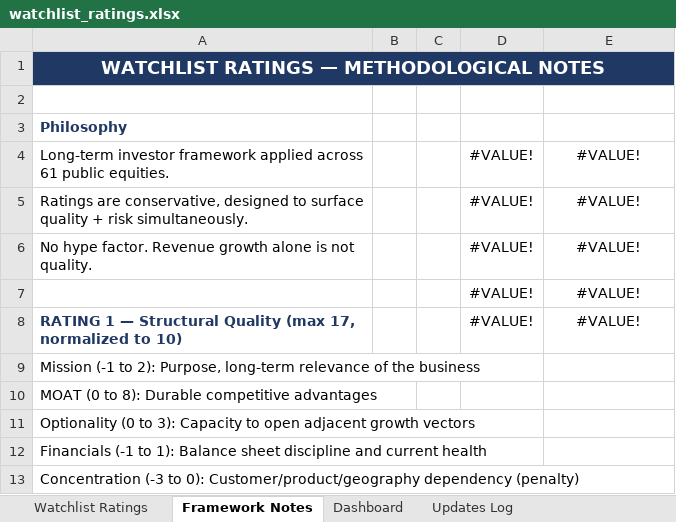
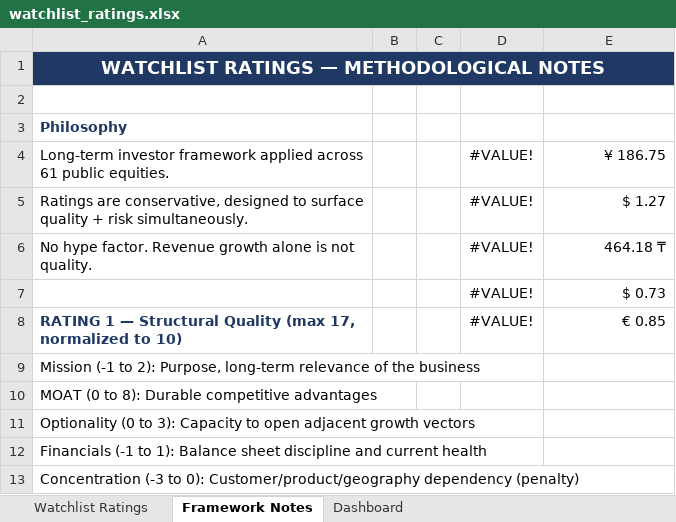
Before and after one commit to boletix/watchlist-dashboard, an Excel workbook: data/raw/watchlist_ratings.xlsx, sheet Framework Notes, drawn as a sheet; only a part is shown; values as stored, in another font and other column widths than the file's, no borders; the diff names each change by its address in the sheet, - before the commit and + after, or states it on an @@ line.

```diff
--- a/data/raw/watchlist_ratings.xlsx (sheet Framework Notes)
+++ b/data/raw/watchlist_ratings.xlsx (sheet Framework Notes)
-sheet tab: Updates Log
-B1:E1 fill: none
+B1:E1 fill: #1F3864
-E4: #VALUE!
+E4: ¥ 186.75
-E4:E8 alignment: center
+E4:E8 alignment: right
-E5: #VALUE!
+E5: $ 1.27
-E6: #VALUE!
+E6: 464.18 ₸
-E7: #VALUE!
+E7: $ 0.73
-E8: #VALUE!
+E8: € 0.85
```
Also changed, not shown: sheet Watchlist Ratings, sheet Dashboard, hidden cells, charts or pictures, 6 other files.
